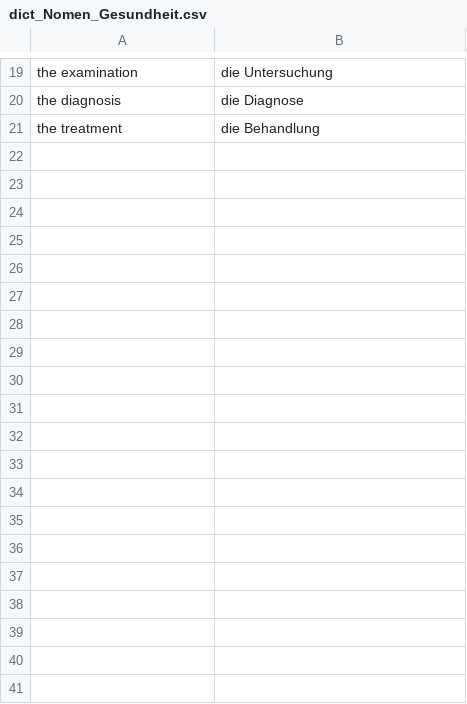
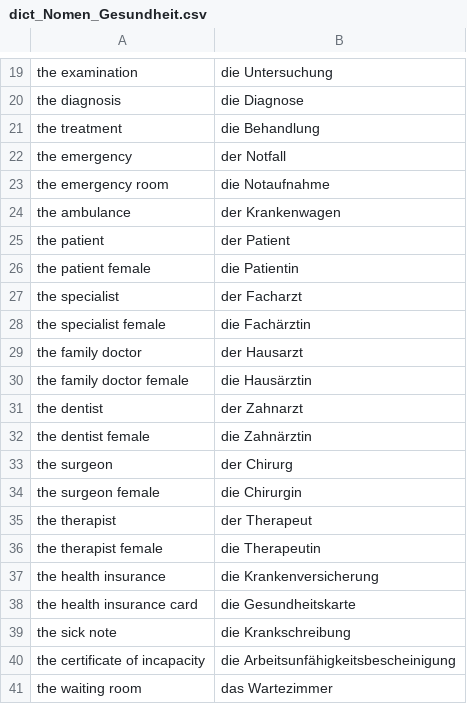
Before and after one commit to AdamsMP92/german_dictionary, a CSV file: csv-files/dict_Nomen_Gesundheit.csv, drawn as a sheet; only a part is shown, gaps mark what is left out; the diff covers the shown part only; the diff names each change by its address in the sheet, - before the commit and + after, or states it on an @@ line.

```diff
--- a/csv-files/dict_Nomen_Gesundheit.csv
+++ b/csv-files/dict_Nomen_Gesundheit.csv
+row 22: the emergency | der Notfall
+row 23: the emergency room | die Notaufnahme
+row 24: the ambulance | der Krankenwagen
+row 25: the patient | der Patient
+row 26: the patient female | die Patientin
+row 27: the specialist | der Facharzt
+row 28: the specialist female | die Fachärztin
+row 29: the family doctor | der Hausarzt
+row 30: the family doctor female | die Hausärztin
+row 31: the dentist | der Zahnarzt
+row 32: the dentist female | die Zahnärztin
+row 33: the surgeon | der Chirurg
+row 34: the surgeon female | die Chirurgin
+row 35: the therapist | der Therapeut
+row 36: the therapist female | die Therapeutin
+row 37: the health insurance | die Krankenversicherung
+row 38: the health insurance card | die Gesundheitskarte
+row 39: the sick note | die Krankschreibung
+row 40: the certificate of incapacity | die Arbeitsunfähigkeitsbescheinigung
+row 41: the waiting room | das Wartezimmer
```
Also changed, not shown: 60 added rows elsewhere in this file, csv-files/dict_Nomen_Kleidung.csv, csv-files/dict_Nomen_Koerper.csv, 4 other files.
